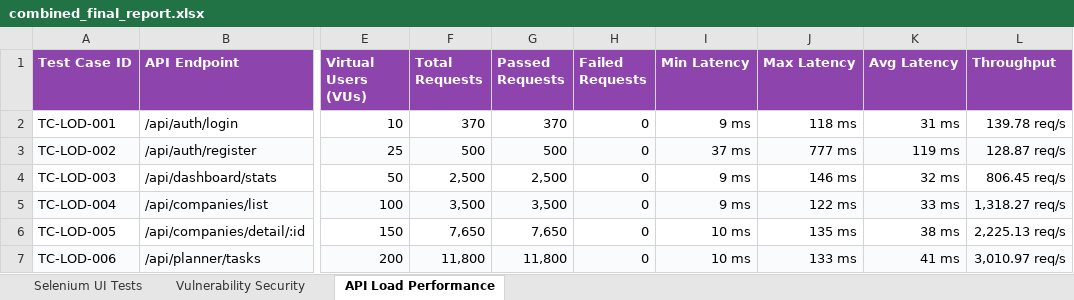
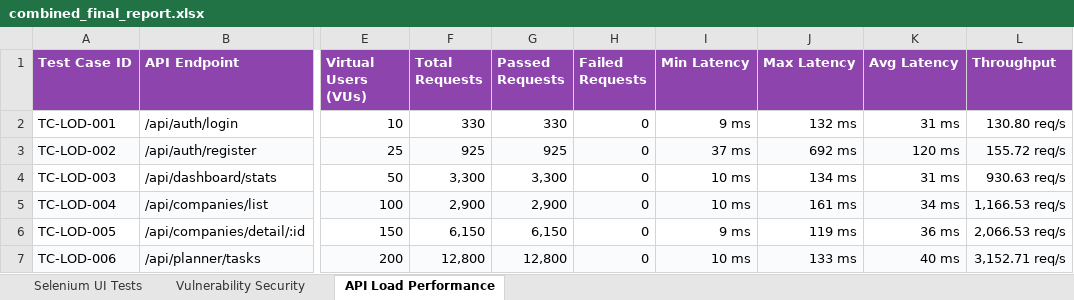
Before and after one commit to niranjans74/PDD-WEB-APP, an Excel workbook: testing/final-artifacts/combined_final_report.xlsx, sheet API Load Performance, drawn as a sheet; only a part is shown, gaps mark what is left out; values as stored, in another font and other column widths than the file's, no borders; the diff covers the shown part only; the diff names each change by its address in the sheet, - before the commit and + after, or states it on an @@ line.

```diff
--- a/testing/final-artifacts/combined_final_report.xlsx (sheet API Load Performance)
+++ b/testing/final-artifacts/combined_final_report.xlsx (sheet API Load Performance)
-F2 (Total Requests): 370
+F2 (Total Requests): 330
-G2 (Passed Requests): 370
+G2 (Passed Requests): 330
-J2 (Max Latency): 118 ms
+J2 (Max Latency): 132 ms
-L2 (Throughput): 139.78 req/s
+L2 (Throughput): 130.80 req/s
-F3 (Total Requests): 500
+F3 (Total Requests): 925
-G3 (Passed Requests): 500
+G3 (Passed Requests): 925
-J3 (Max Latency): 777 ms
+J3 (Max Latency): 692 ms
-K3 (Avg Latency): 119 ms
+K3 (Avg Latency): 120 ms
-L3 (Throughput): 128.87 req/s
+L3 (Throughput): 155.72 req/s
-F4 (Total Requests): 2,500
+F4 (Total Requests): 3,300
-G4 (Passed Requests): 2,500
+G4 (Passed Requests): 3,300
-I4:I5 (Min Latency): 9 ms
+I4:I5 (Min Latency): 10 ms
-J4 (Max Latency): 146 ms
+J4 (Max Latency): 134 ms
-K4 (Avg Latency): 32 ms
+K4 (Avg Latency): 31 ms
-L4 (Throughput): 806.45 req/s
+L4 (Throughput): 930.63 req/s
-F5 (Total Requests): 3,500
+F5 (Total Requests): 2,900
-G5 (Passed Requests): 3,500
+G5 (Passed Requests): 2,900
-J5 (Max Latency): 122 ms
+J5 (Max Latency): 161 ms
-K5 (Avg Latency): 33 ms
+K5 (Avg Latency): 34 ms
-L5 (Throughput): 1,318.27 req/s
+L5 (Throughput): 1,166.53 req/s
-F6 (Total Requests): 7,650
+F6 (Total Requests): 6,150
-G6 (Passed Requests): 7,650
+G6 (Passed Requests): 6,150
-I6 (Min Latency): 10 ms
+I6 (Min Latency): 9 ms
-J6 (Max Latency): 135 ms
+J6 (Max Latency): 119 ms
-K6 (Avg Latency): 38 ms
+K6 (Avg Latency): 36 ms
-L6 (Throughput): 2,225.13 req/s
+L6 (Throughput): 2,066.53 req/s
-F7 (Total Requests): 11,800
+F7 (Total Requests): 12,800
-G7 (Passed Requests): 11,800
+G7 (Passed Requests): 12,800
-K7 (Avg Latency): 41 ms
+K7 (Avg Latency): 40 ms
-L7 (Throughput): 3,010.97 req/s
+L7 (Throughput): 3,152.71 req/s
```
Also changed, not shown: 1670 edited cells elsewhere in this sheet, sheet Selenium UI Tests, sheet Vulnerability Security, testing/load/load_report.xlsx, testing/selenium/selenium_report.xlsx, 15 other files.
